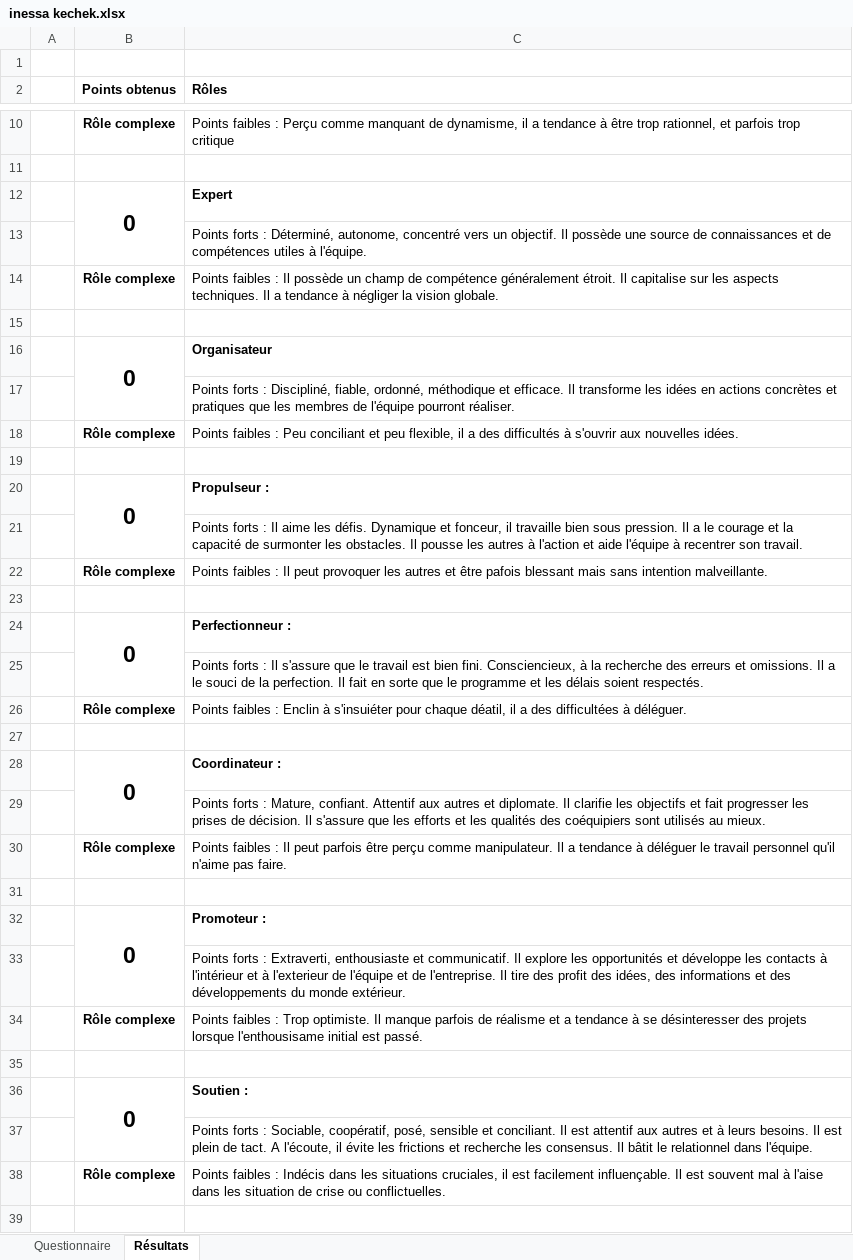
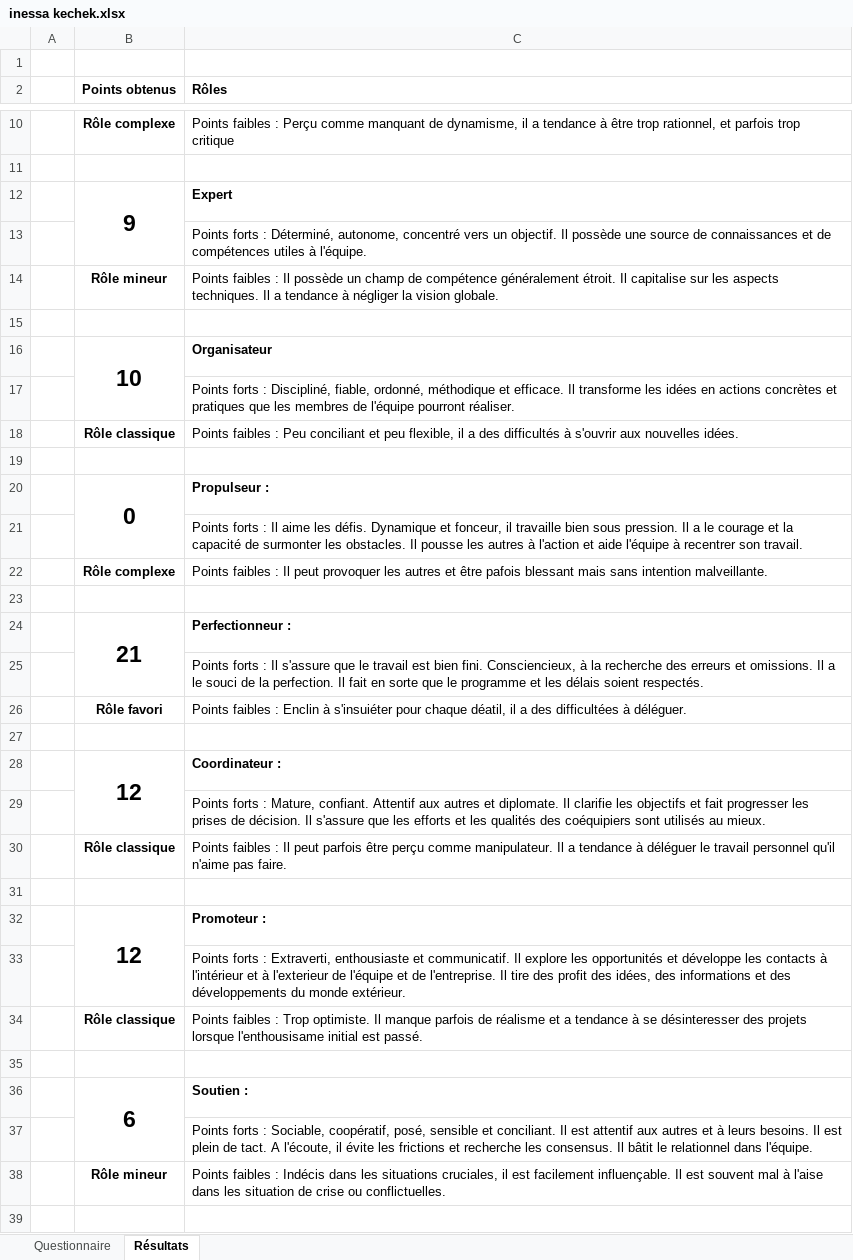
Before and after one commit to IOT-Project-EI4/resources-and-management, an Excel workbook: docs/gestion de projet/milestone 1/management/tests de perception/inessa kechek.xlsx, sheet Résultats, drawn as a sheet; only a part is shown, gaps mark what is left out; values as stored, in another font and other column widths than the file's, no borders; the diff names each change by its address in the sheet, - before the commit and + after, or states it on an @@ line.

```diff
--- a/docs/gestion de projet/milestone 1/management/tests de perception/inessa kechek.xlsx (sheet Résultats)
+++ b/docs/gestion de projet/milestone 1/management/tests de perception/inessa kechek.xlsx (sheet Résultats)
-B12 (Points obtenus): 0
+B12 (Points obtenus): 9
-B14 (Points obtenus): Rôle complexe
+B14 (Points obtenus): Rôle mineur
-B16 (Points obtenus): 0
+B16 (Points obtenus): 10
-B18 (Points obtenus): Rôle complexe
+B18 (Points obtenus): Rôle classique
-B24 (Points obtenus): 0
+B24 (Points obtenus): 21
-B26 (Points obtenus): Rôle complexe
+B26 (Points obtenus): Rôle favori
-B28 (Points obtenus): 0
+B28 (Points obtenus): 12
-B30 (Points obtenus): Rôle complexe
+B30 (Points obtenus): Rôle classique
-B32 (Points obtenus): 0
+B32 (Points obtenus): 12
-B34 (Points obtenus): Rôle complexe
+B34 (Points obtenus): Rôle classique
-B36 (Points obtenus): 0
+B36 (Points obtenus): 6
-B38 (Points obtenus): Rôle complexe
+B38 (Points obtenus): Rôle mineur
```
Also changed, not shown: sheet Questionnaire.
